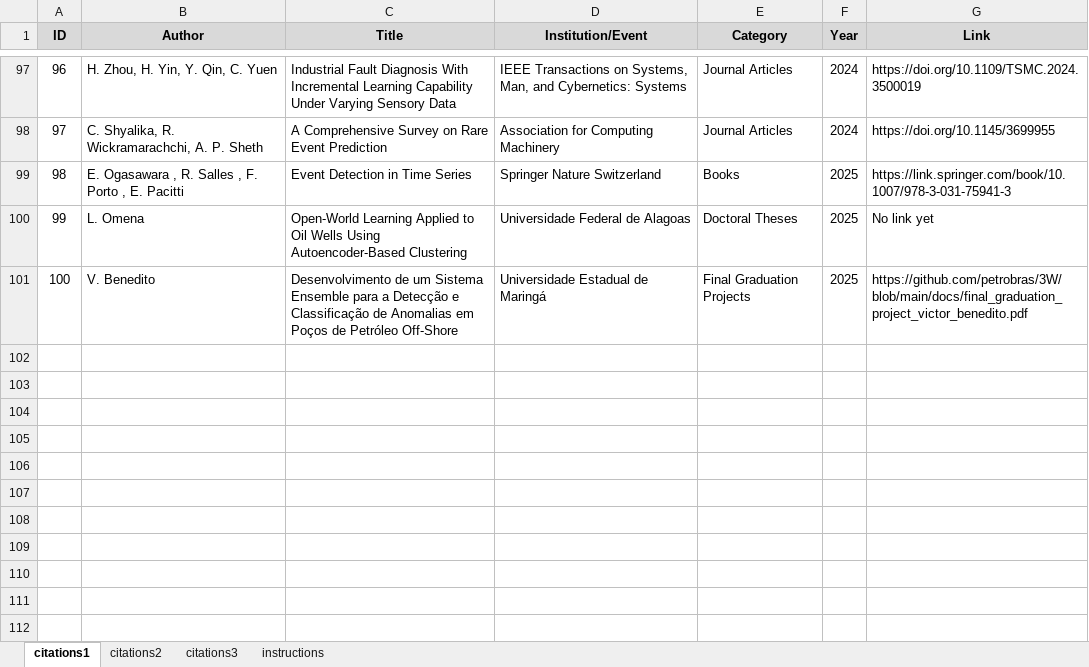
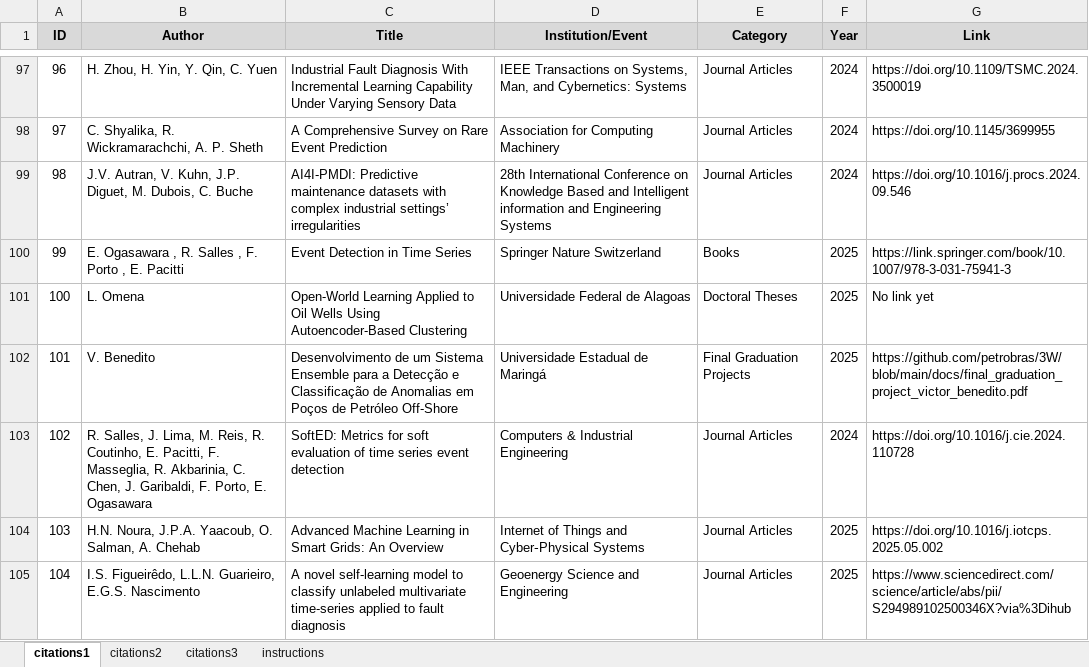
Before and after one commit to petrobras/3W, an Excel workbook: community/citations.xlsx, sheet citations1, drawn as a sheet; only a part is shown, gaps mark what is left out; values as stored, in another font and other column widths than the file's, no borders; the diff covers the shown part only; the diff names each change by its address in the sheet, - before the commit and + after, or states it on an @@ line.

Commit message:
Update citations.xlsx

```diff
--- a/community/citations.xlsx (sheet citations1)
+++ b/community/citations.xlsx (sheet citations1)
@@ column A (ID) renumbered between rows 5 and 102 @@
+row 99: 98 | J.V. Autran, V. Kuhn, J.P. Diguet, M. Dubois, C. Buche | AI4I-PMDI: Predictive maintenance datasets with complex industrial settings’ irregularities | 28th International Conference on Knowledge Based and Intelligent information and Engineering Systems | Journal Articles | 2024 | https://doi.org/10.1016/j.procs.2024.09.546
+row 103: 102 | R. Salles, J. Lima, M. Reis, R. Coutinho, E. Pacitti, F. Masseglia, R. Akbarinia, C. Chen, J. Garibaldi, F. Porto, E. Ogasawara | SoftED: Metrics for soft evaluation of time series event detection | Computers & Industrial Engineering | Journal Articles | 2024 | https://doi.org/10.1016/j.cie.2024.110728
+row 104: 103 | H.N. Noura, J.P.A. Yaacoub, O. Salman, A. Chehab | Advanced Machine Learning in Smart Grids: An Overview | Internet of Things and Cyber‑Physical Systems | Journal Articles | 2025 | https://doi.org/10.1016/j.iotcps.2025.05.002
+row 105: 104 | I.S. Figueirêdo, L.L.N. Guarieiro, E.G.S. Nascimento | A novel self-learning model to classify unlabeled multivariate time-series applied to fault diagnosis | Geoenergy Science and Engineering | Journal Articles | 2025 | https://www.sciencedirect.com/science/article/abs/pii/S294989102500346X?via%3Dihub
```
Also changed, not shown: 8 added rows, 1 removed row and 6 edited cells elsewhere in this sheet, sheet citations2, sheet citations3, formulas that keep their value.
